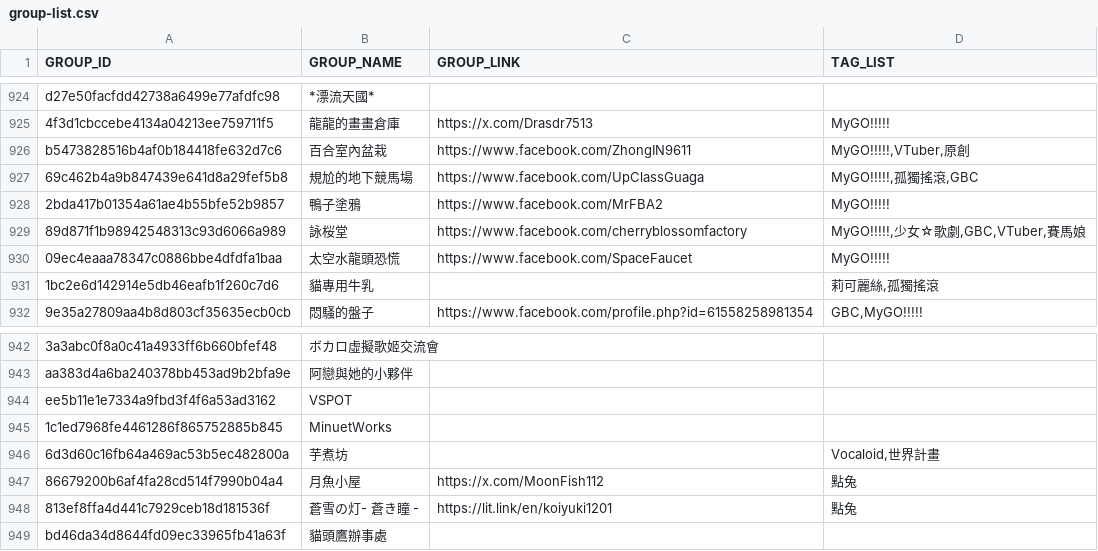
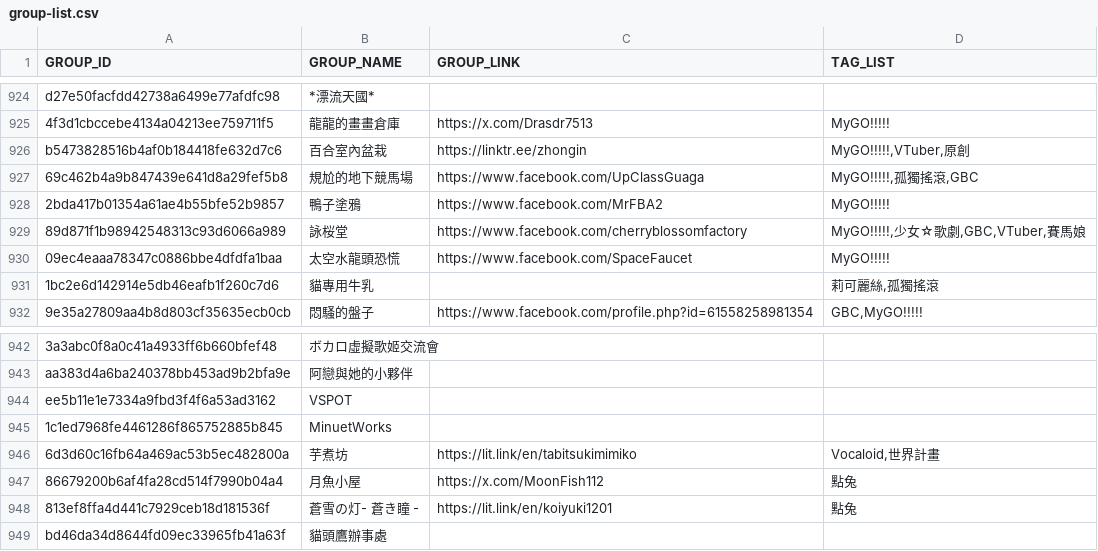
Before and after one commit to nh60211as/DoujinMapMarker, a CSV file: data/FF44/group-list.csv, drawn as a sheet; only a part is shown, gaps mark what is left out.

Commit message:
feat: add group data tag

```diff
--- a/data/FF44/group-list.csv
+++ b/data/FF44/group-list.csv
@@ -925,3 +925,3 @@ d27e50facfdd42738a6499e77afdfc98 ,*漂流天國*,,
 4f3d1cbccebe4134a04213ee759711f5,龍龍的畫畫倉庫,https://x.com/Drasdr7513,MyGO!!!!!
-b5473828516b4af0b184418fe632d7c6 ,百合室內盆栽,https://www.facebook.com/ZhongIN9611 ,"MyGO!!!!!,VTuber,原創"
+b5473828516b4af0b184418fe632d7c6 ,百合室內盆栽,https://linktr.ee/zhongin,"MyGO!!!!!,VTuber,原創"
 69c462b4a9b847439e641d8a29fef5b8 ,規尬的地下競馬場,https://www.facebook.com/UpClassGuaga,"MyGO!!!!!,孤獨搖滾,GBC"
@@ -945,3 +945,3 @@ ee5b11e1e7334a9fbd3f4f6a53ad3162 ,VSPOT,,
 1c1ed7968fe4461286f865752885b845 ,MinuetWorks,,
-6d3d60c16fb64a469ac53b5ec482800a ,芋煮坊,,"Vocaloid,世界計畫"
+6d3d60c16fb64a469ac53b5ec482800a ,芋煮坊,https://lit.link/en/tabitsukimimiko,"Vocaloid,世界計畫"
 86679200b6af4fa28cd514f7990b04a4 ,月魚小屋,https://x.com/MoonFish112,點兔
```
Also changed, not shown: 1 other file.
